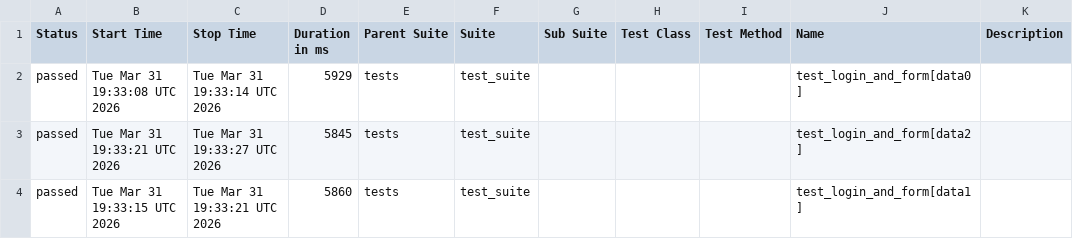
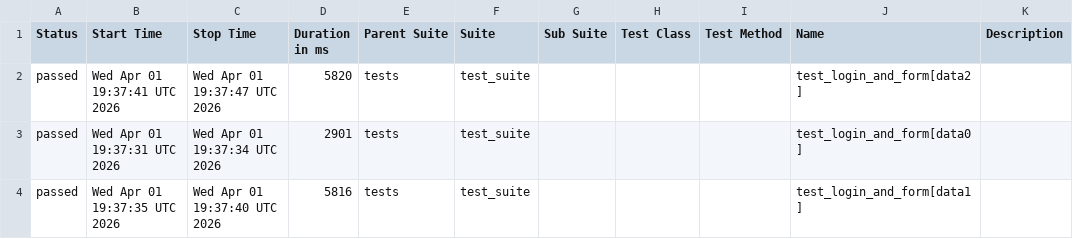
Before and after one commit to harshamaiya99/selenium-pytest-allure-github_actions, a CSV file: data/suites.csv, drawn as a sheet.

```diff
--- a/data/suites.csv
+++ b/data/suites.csv
@@ -1,4 +1,4 @@
 "Status","Start Time","Stop Time","Duration in ms","Parent Suite","Suite","Sub Suite","Test Class","Test Method","Name","Description"
-"passed","Tue Mar 31 19:33:08 UTC 2026","Tue Mar 31 19:33:14 UTC 2026","5929","tests","test_suite","","","","test_login_and_form[data0]",""
-"passed","Tue Mar 31 19:33:21 UTC 2026","Tue Mar 31 19:33:27 UTC 2026","5845","tests","test_suite","","","","test_login_and_form[data2]",""
-"passed","Tue Mar 31 19:33:15 UTC 2026","Tue Mar 31 19:33:21 UTC 2026","5860","tests","test_suite","","","","test_login_and_form[data1]",""
+"passed","Wed Apr 01 19:37:41 UTC 2026","Wed Apr 01 19:37:47 UTC 2026","5820","tests","test_suite","","","","test_login_and_form[data2]",""
+"passed","Wed Apr 01 19:37:31 UTC 2026","Wed Apr 01 19:37:34 UTC 2026","2901","tests","test_suite","","","","test_login_and_form[data0]",""
+"passed","Wed Apr 01 19:37:35 UTC 2026","Wed Apr 01 19:37:40 UTC 2026","5816","tests","test_suite","","","","test_login_and_form[data1]",""
```
Also changed, not shown: 27 other files.
